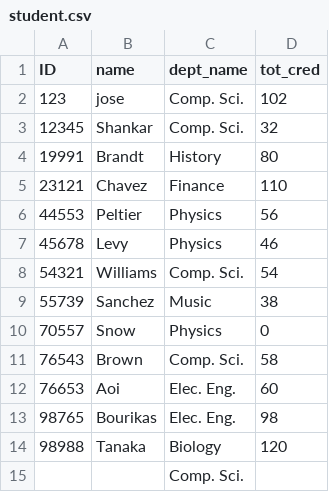
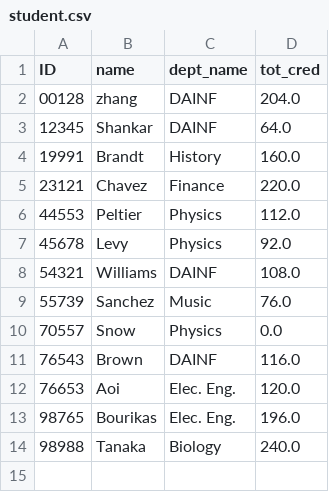
Before and after one commit to jhcsoares/database_manager, a CSV file: data/tables/student.csv, drawn as a sheet.

```diff
--- a/data/tables/student.csv
+++ b/data/tables/student.csv
@@ -1,15 +1,14 @@
 ID,name,dept_name,tot_cred
-123,jose,Comp. Sci.,102
-12345,Shankar,Comp. Sci.,32
-19991,Brandt,History,80
-23121,Chavez,Finance,110
-44553,Peltier,Physics,56
-45678,Levy,Physics,46
-54321,Williams,Comp. Sci.,54
-55739,Sanchez,Music,38
-70557,Snow,Physics,0
-76543,Brown,Comp. Sci.,58
-76653,Aoi,Elec. Eng.,60
-98765,Bourikas,Elec. Eng.,98
-98988,Tanaka,Biology,120
-,,Comp. Sci.,
+00128,zhang,DAINF,204.0
+12345,Shankar,DAINF,64.0
+19991,Brandt,History,160.0
+23121,Chavez,Finance,220.0
+44553,Peltier,Physics,112.0
+45678,Levy,Physics,92.0
+54321,Williams,DAINF,108.0
+55739,Sanchez,Music,76.0
+70557,Snow,Physics,0.0
+76543,Brown,DAINF,116.0
+76653,Aoi,Elec. Eng.,120.0
+98765,Bourikas,Elec. Eng.,196.0
+98988,Tanaka,Biology,240.0
```
Also changed, not shown: data/tables/instructor.csv, 4 other files.
